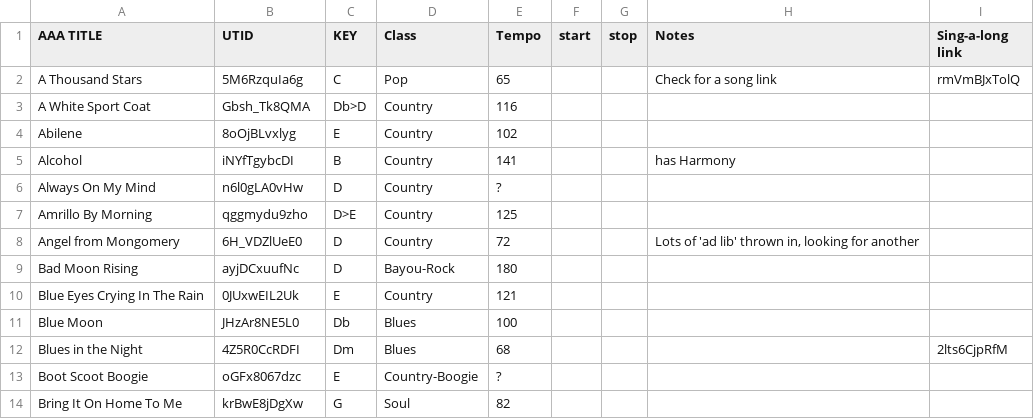
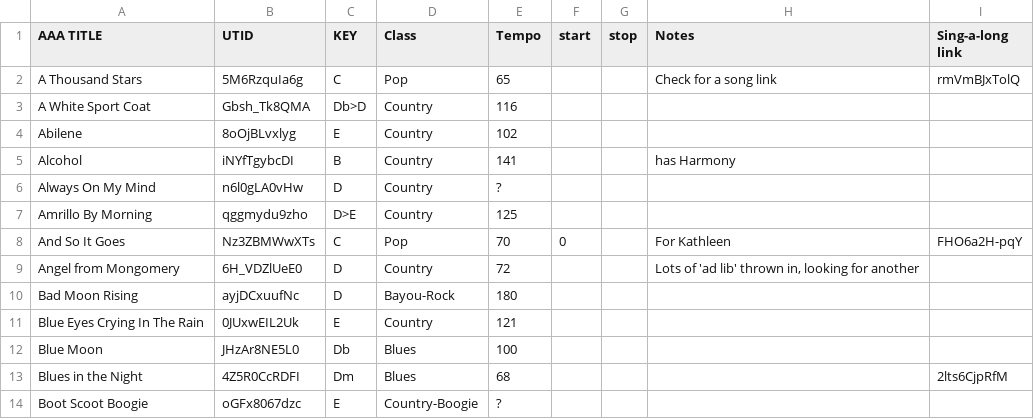
Before and after one commit to FredZone/FredZone.github.io, a CSV file: Karaoke/Karaoke.csv, drawn as a sheet; only a part is shown; the shorter side is filled out with more unchanged rows.

```diff
--- a/Karaoke/Karaoke.csv
+++ b/Karaoke/Karaoke.csv
@@ -7,2 +7,3 @@ Always On My Mind,n6l0gLA0vHw,D,Country,?,,,,
 Amrillo By Morning,qggmydu9zho,D>E,Country,125,,,,
+And So It Goes,Nz3ZBMWwXTs,C,Pop,70,0,,For Kathleen,FHO6a2H-pqY
 Angel from Mongomery,6H_VDZlUeE0,D,Country,72,,,"Lots of 'ad lib' thrown in, looking for another",
```
Also changed, not shown: 28 other files.
